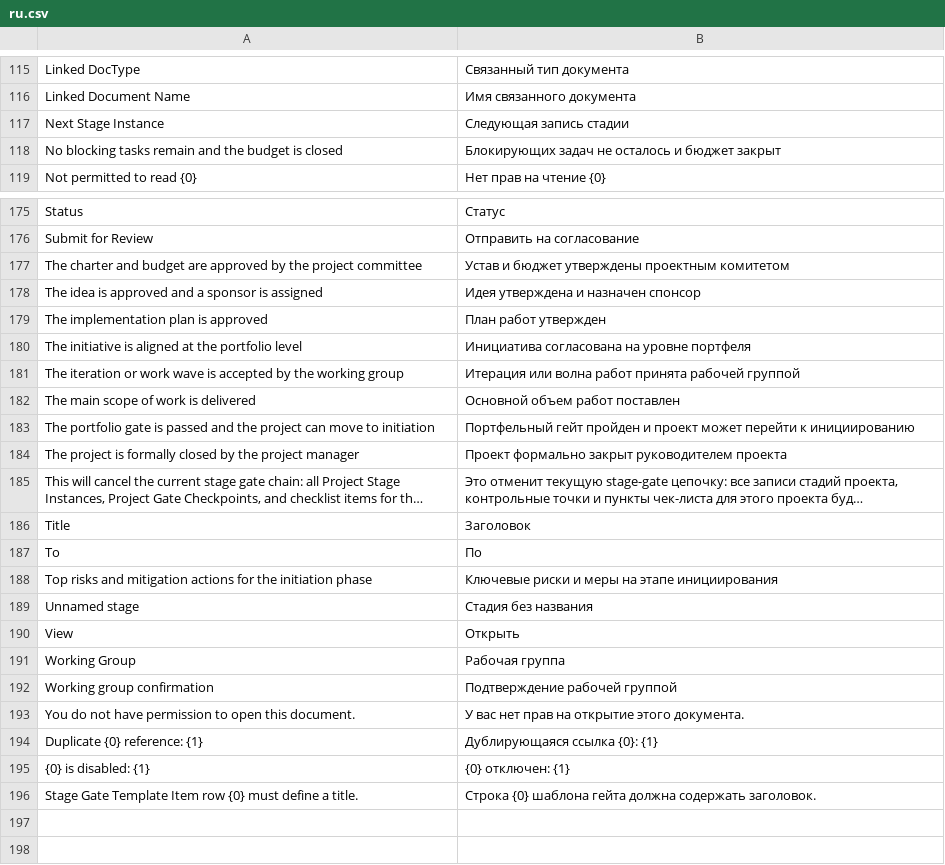
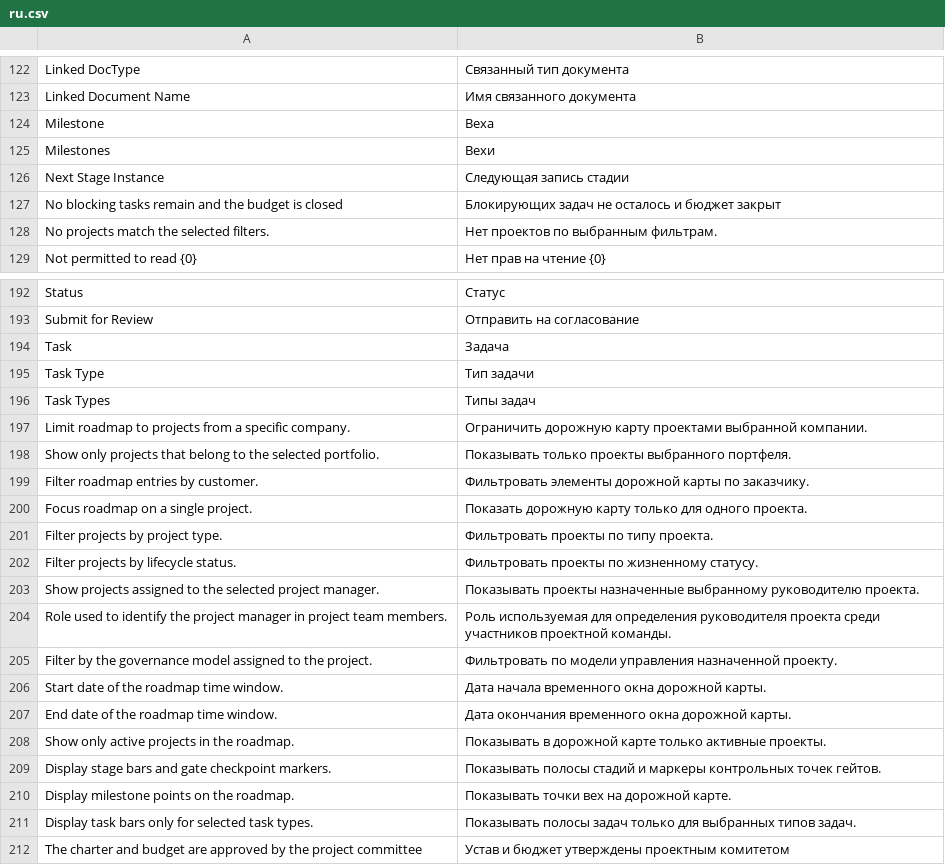
Before and after one commit to Dinext-pro/dinext-project-stage-gate, a CSV file: dinext_project_stage_gate/translations/ru.csv, drawn as a sheet; only a part is shown, gaps mark what is left out; the shorter side is filled out with more unchanged rows; long unchanged cells end in …; the diff covers the shown part only; the diff names each change by its address in the sheet, - before the commit and + after, or states it on an @@ line.

Commit message:
feat: enhance project stage gate roadmap with filter descriptions and translation handling
Add descriptive text for various filters in the project stage gate roadmap, improving user understanding of filter functionalities. Implement translation handling for roadmap client-side elements, ensuring accurate localization of filter labels and descriptions. Update unit tests to validate the new translation features and ensure proper functionality of the roadmap interface.

```diff
--- a/dinext_project_stage_gate/translations/ru.csv
+++ b/dinext_project_stage_gate/translations/ru.csv
+row 124: Milestone | Веха
+row 125: Milestones | Вехи
+row 128: No projects match the selected filters. | Нет проектов по выбранным фильтрам.
+row 194: Task | Задача
+row 195: Task Type | Тип задачи
+row 196: Task Types | Типы задач
+row 197: Limit roadmap to projects from a specific company. | Ограничить дорожную карту проектами выбранной компании.
+row 198: Show only projects that belong to the selected portfolio. | Показывать только проекты выбранного портфеля.
+row 199: Filter roadmap entries by customer. | Фильтровать элементы дорожной карты по заказчику.
+row 200: Focus roadmap on a single project. | Показать дорожную карту только для одного проекта.
+row 201: Filter projects by project type. | Фильтровать проекты по типу проекта.
+row 202: Filter projects by lifecycle status. | Фильтровать проекты по жизненному статусу.
+row 203: Show projects assigned to the selected project manager. | Показывать проекты назначенные выбранному руководителю проекта.
+row 204: Role used to identify the project manager in project team members. | Роль используемая для определения руководителя проекта среди участников проектной команды.
+row 205: Filter by the governance model assigned to the project. | Фильтровать по модели управления назначенной проекту.
+row 206: Start date of the roadmap time window. | Дата начала временного окна дорожной карты.
+row 207: End date of the roadmap time window. | Дата окончания временного окна дорожной карты.
+row 208: Show only active projects in the roadmap. | Показывать в дорожной карте только активные проекты.
+row 209: Display stage bars and gate checkpoint markers. | Показывать полосы стадий и маркеры контрольных точек гейтов.
+row 210: Display milestone points on the roadmap. | Показывать точки вех на дорожной карте.
+row 211: Display task bars only for selected task types. | Показывать полосы задач только для выбранных типов задач.
```
Also changed, not shown: 14 added rows elsewhere in this file, 5 other files.
